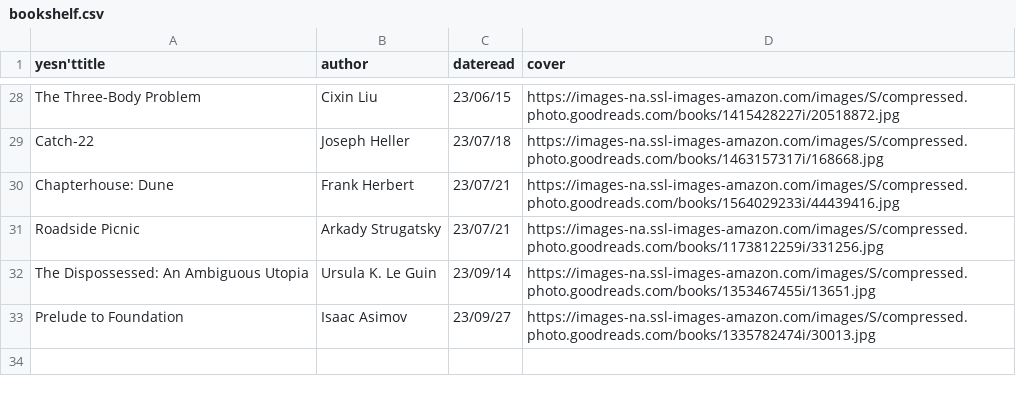
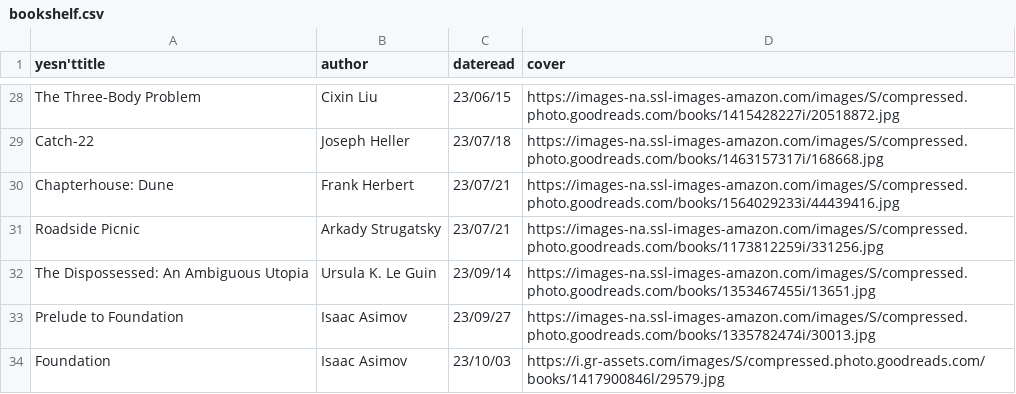
Before and after one commit to iwishiwasaneagle/janhendrikewers.uk, a CSV file: _data/bookshelf.csv, drawn as a sheet; only a part is shown, gaps mark what is left out; the diff names each change by its address in the sheet, - before the commit and + after, or states it on an @@ line.

Commit message:
feat: Add re-read of Foundation

```diff
--- a/_data/bookshelf.csv
+++ b/_data/bookshelf.csv
+row 34: Foundation | Isaac Asimov | 23/10/03 | https://i.gr-assets.com/images/S/compressed.photo.goodreads.com/books/1417900846l/29579.jpg
```
